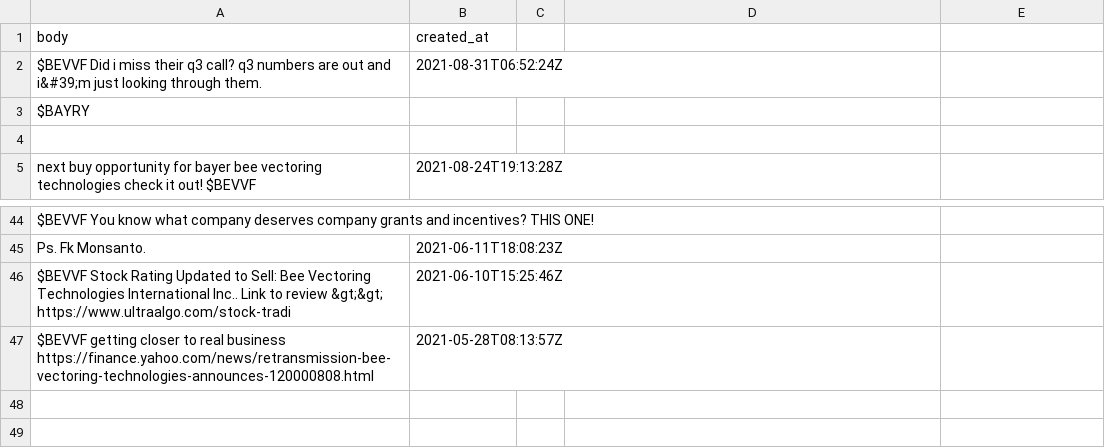
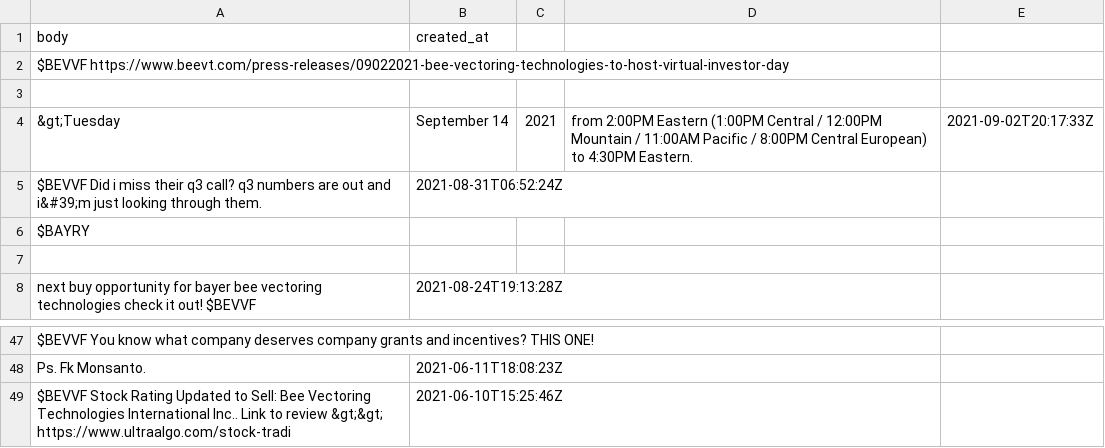
Before and after one commit to dli-invest/conscrap, a CSV file: data/twits/BEVVF.csv, drawn as a sheet; only a part is shown, gaps mark what is left out.

```diff
--- a/data/twits/BEVVF.csv
+++ b/data/twits/BEVVF.csv
@@ -1,2 +1,5 @@
 body,created_at
+$BEVVF https://www.beevt.com/press-releases/09022021-bee-vectoring-technologies-to-host-virtual-investor-day
+
+&gt;Tuesday, September 14, 2021, from 2:00PM Eastern (1:00PM Central / 12:00PM Mountain / 11:00AM Pacific / 8:00PM Central European) to 4:30PM Eastern.,2021-09-02T20:17:33Z
 $BEVVF Did i miss their q3 call? q3 numbers are out and i&#39;m just looking through them.,2021-08-31T06:52:24Z
@@ -46,2 +49 @@ Ps. Fk Monsanto.,2021-06-11T18:08:23Z
 $BEVVF Stock Rating Updated to Sell: Bee Vectoring Technologies International Inc.. Link to review &gt;&gt; https://www.ultraalgo.com/stock-tradi,2021-06-10T15:25:46Z
-$BEVVF getting closer to real business  https://finance.yahoo.com/news/retransmission-bee-vectoring-technologies-announces-120000808.html,2021-05-28T08:13:57Z
```
Also changed, not shown: data/twits/DMYI.csv, data/twits/IDKFF.csv, 2 other files.
